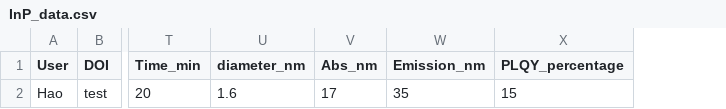
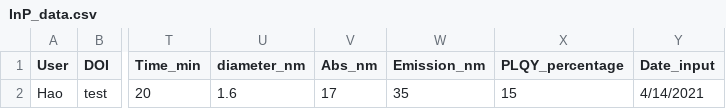
Before and after one commit to haonguyen2/QuantumDots, a CSV file: InP/InP_data.csv, drawn as a sheet; only a part is shown, gaps mark what is left out; the diff names each change by its address in the sheet, - before the commit and + after, or states it on an @@ line.

Commit message:
streamlit again

```diff
--- a/InP/InP_data.csv
+++ b/InP/InP_data.csv
+column Y (Date_input), row 2: 4/14/2021
```
